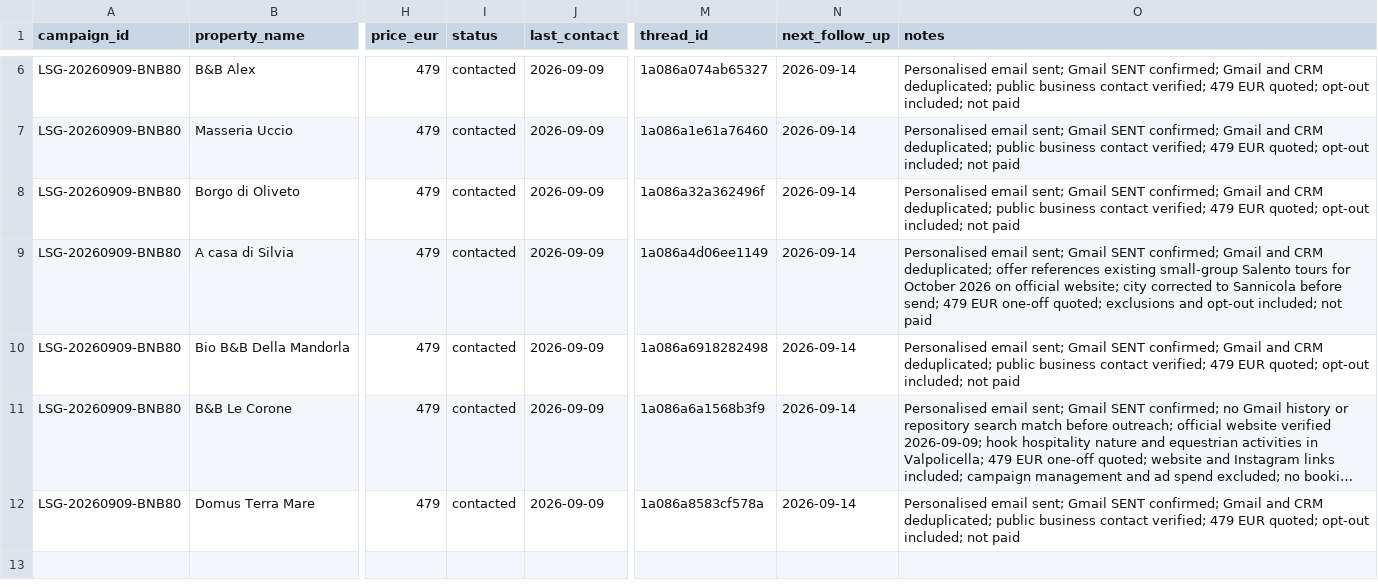
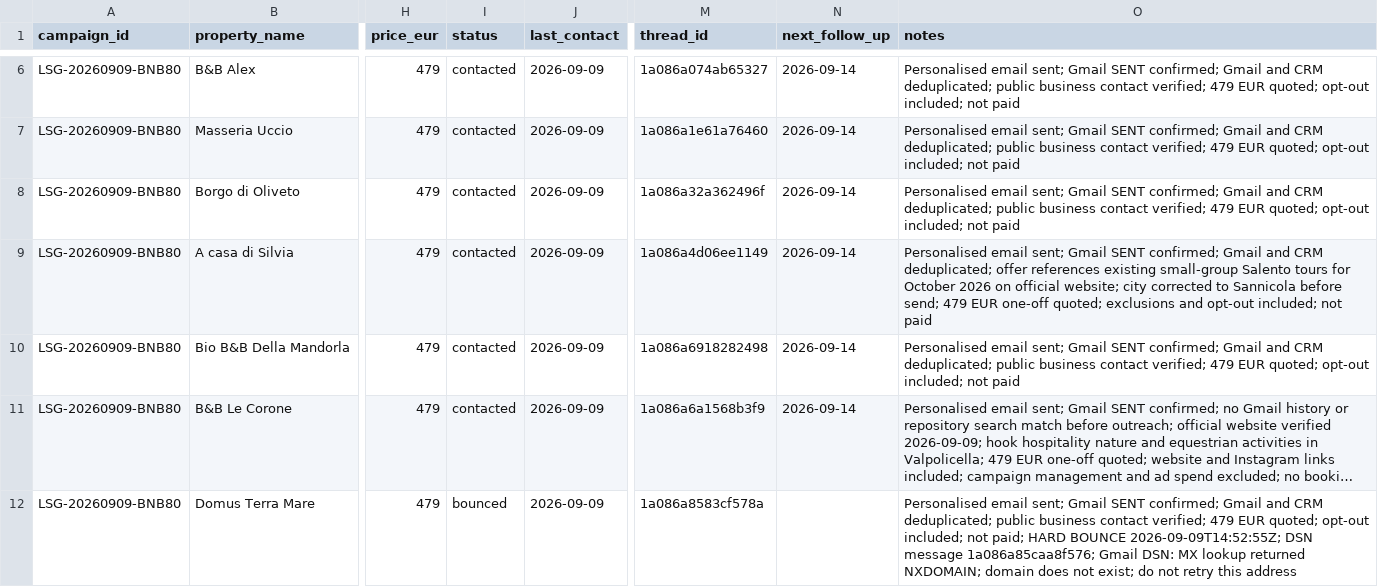
Before and after one commit to vincenzoproto/Lowseasongrowth, a CSV file: crm/campaigns/LSG-20260909-BNB80.csv, drawn as a sheet; only a part is shown, gaps mark what is left out; long unchanged cells end in …; the diff names each change by its address in the sheet, - before the commit and + after, or states it on an @@ line.

```diff
--- a/crm/campaigns/LSG-20260909-BNB80.csv
+++ b/crm/campaigns/LSG-20260909-BNB80.csv
-I12 (status): contacted
+I12 (status): bounced
-N12 (next_follow_up): 2026-09-14
+N12 (next_follow_up): (empty)
-O12 (notes): …included; not paid
+O12 (notes): …included; not paid; HARD BOUNCE 2026-09-09T14:52:55Z; DSN message 1a086a85caa8f576; Gmail DSN: MX lookup returned NXDOMAIN; domain does not exist; do not retry this address
```
Also changed, not shown: crm/LEADS.csv.
